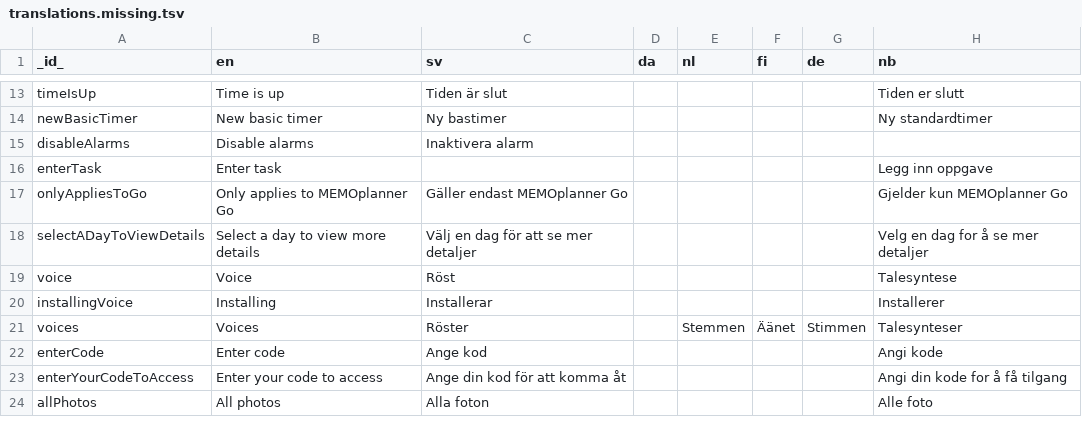
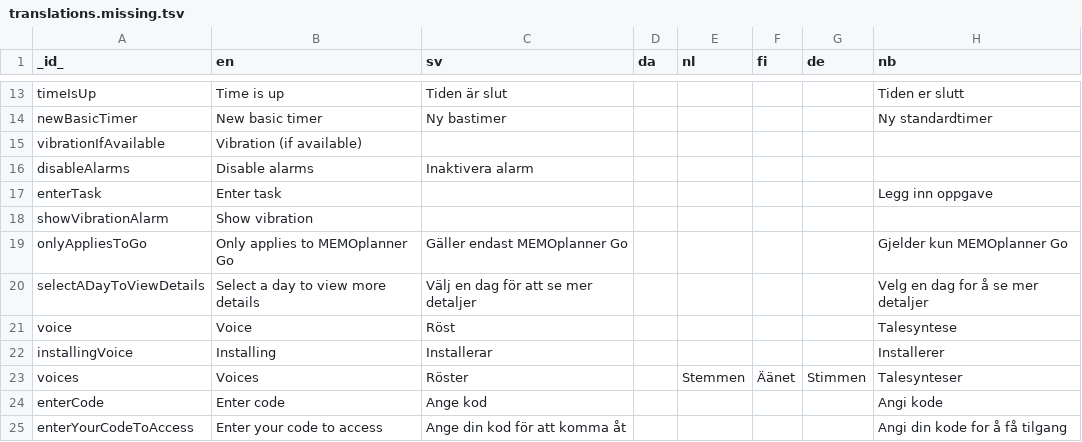
Before and after one commit to abilia/system_settings_editor, a TSV file: lib/i18n/translations.missing.tsv, drawn as a sheet; only a part is shown, gaps mark what is left out; the shorter side is filled out with more unchanged rows.

```diff
--- a/lib/i18n/translations.missing.tsv
+++ b/lib/i18n/translations.missing.tsv
@@ -14,4 +14,6 @@ timeIsUp	Time is up	Tiden är slut					Tiden er slutt
 newBasicTimer	New basic timer	Ny bastimer					Ny standardtimer
+vibrationIfAvailable	Vibration (if available)
 disableAlarms	Disable alarms	Inaktivera alarm					
 enterTask	Enter task						Legg inn oppgave
+showVibrationAlarm	Show vibration
 onlyAppliesToGo	Only applies to MEMOplanner Go	Gäller endast MEMOplanner Go					Gjelder kun MEMOplanner Go
```
Also changed, not shown: lib/i18n/translations.tsv, 9 other files.
